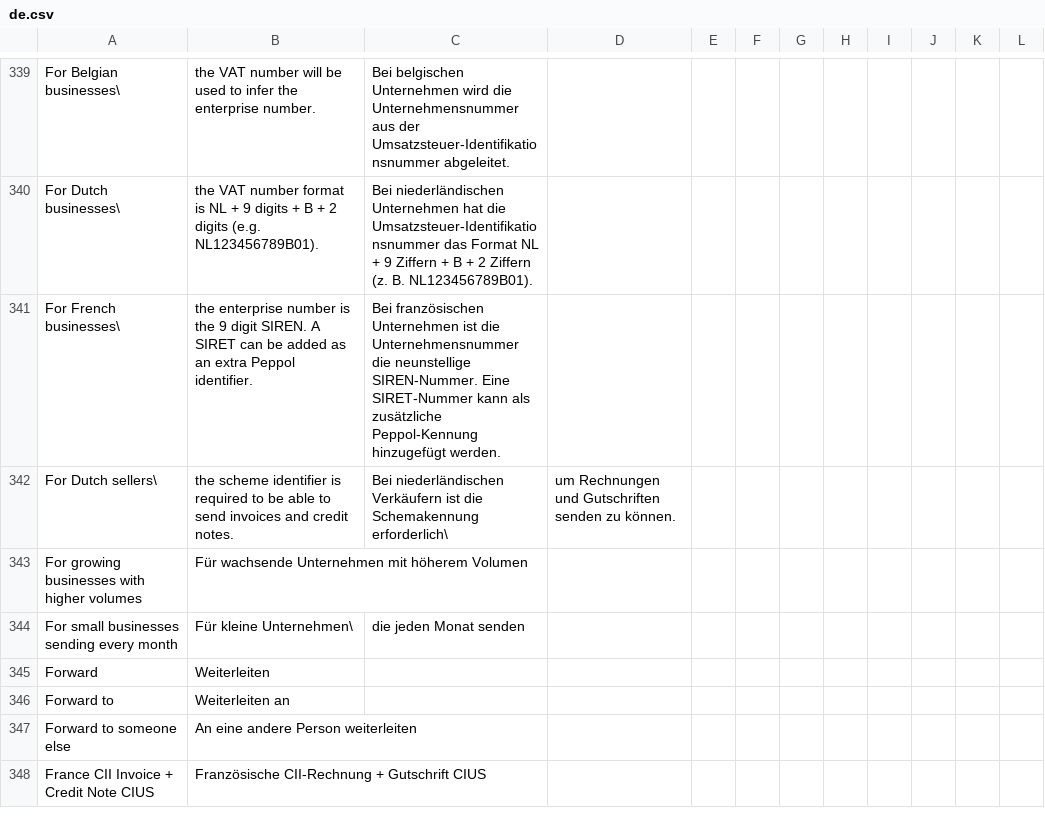
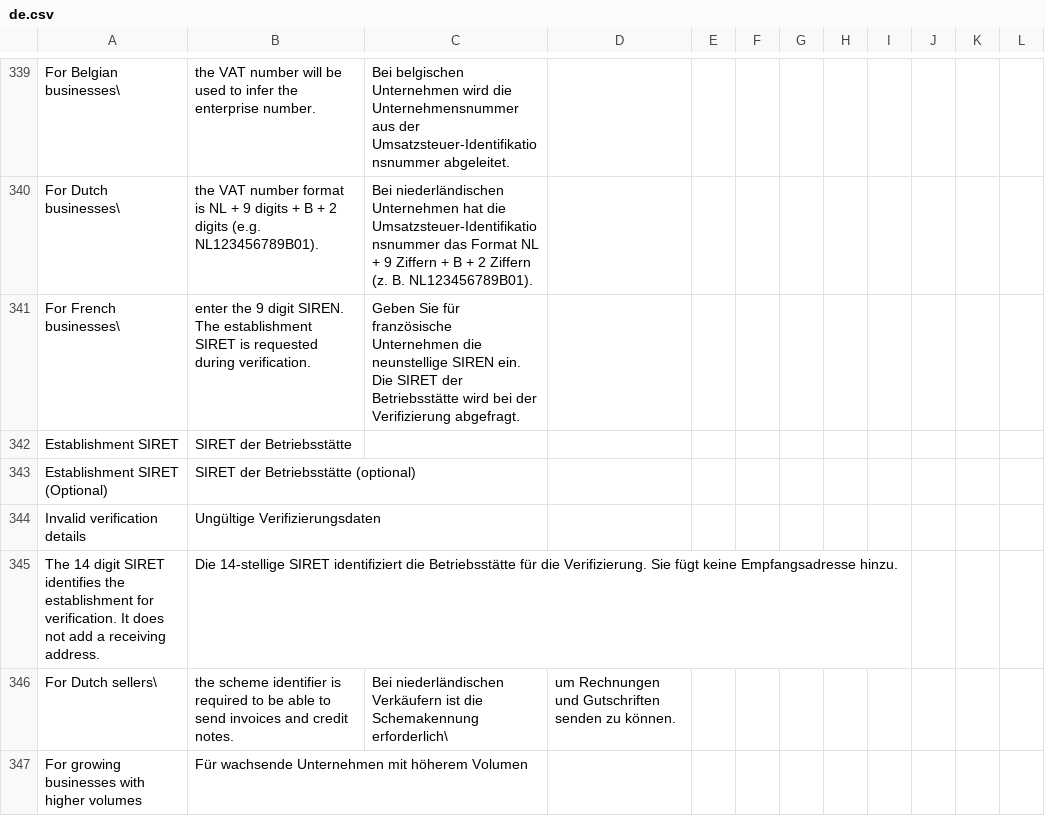
Before and after one commit to recommand/recommand-peppol, a CSV file: translations/de.csv, drawn as a sheet; only a part is shown, gaps mark what is left out; the shorter side is filled out with more unchanged rows.

Commit message:
Capture establishment data in verification submissions
Store validated country-specific details with the verification session before identity verification starts. Require explicit establishment data for French receiving mandates instead of deriving a SIRET from the SIREN, while leaving the company model and API unchanged.

Preserve submitted details across retries, support reviewed legacy supplements, and use synthetic identifiers in onboarding tests.

```diff
--- a/translations/de.csv
+++ b/translations/de.csv
@@ -340,3 +340,7 @@ For Belgian businesses\, the VAT number will be used to infer the enterprise num
 For Dutch businesses\, the VAT number format is NL + 9 digits + B + 2 digits (e.g. NL123456789B01).,Bei niederländischen Unternehmen hat die Umsatzsteuer-Identifikationsnummer das Format NL + 9 Ziffern + B + 2 Ziffern (z. B. NL123456789B01).
-For French businesses\, the enterprise number is the 9 digit SIREN. A SIRET can be added as an extra Peppol identifier.,Bei französischen Unternehmen ist die Unternehmensnummer die neunstellige SIREN-Nummer. Eine SIRET-Nummer kann als zusätzliche Peppol-Kennung hinzugefügt werden.
+For French businesses\, enter the 9 digit SIREN. The establishment SIRET is requested during verification.,Geben Sie für französische Unternehmen die neunstellige SIREN ein. Die SIRET der Betriebsstätte wird bei der Verifizierung abgefragt.
+Establishment SIRET,SIRET der Betriebsstätte
+Establishment SIRET (Optional),SIRET der Betriebsstätte (optional)
+Invalid verification details,Ungültige Verifizierungsdaten
+The 14 digit SIRET identifies the establishment for verification. It does not add a receiving address.,Die 14-stellige SIRET identifiziert die Betriebsstätte für die Verifizierung. Sie fügt keine Empfangsadresse hinzu.
 For Dutch sellers\, the scheme identifier is required to be able to send invoices and credit notes.,Bei niederländischen Verkäufern ist die Schemakennung erforderlich\, um Rechnungen und Gutschriften senden zu können.
```
Also changed, not shown: translations/fr.csv, translations/nl.csv, 25 other files.
